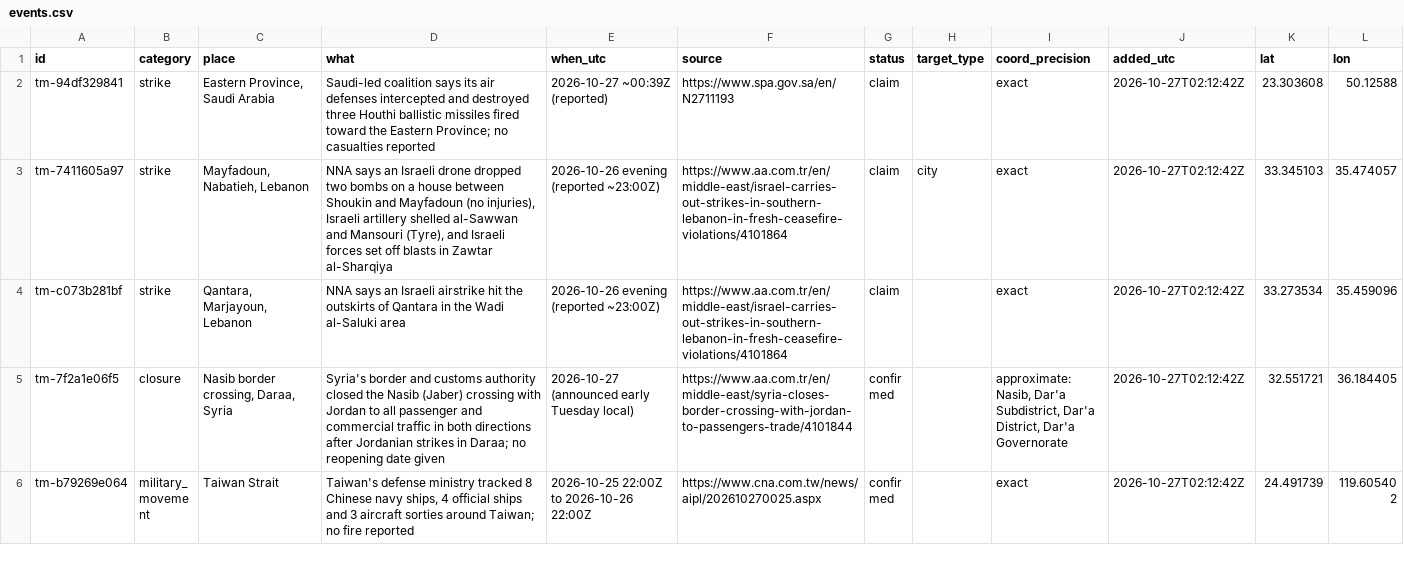
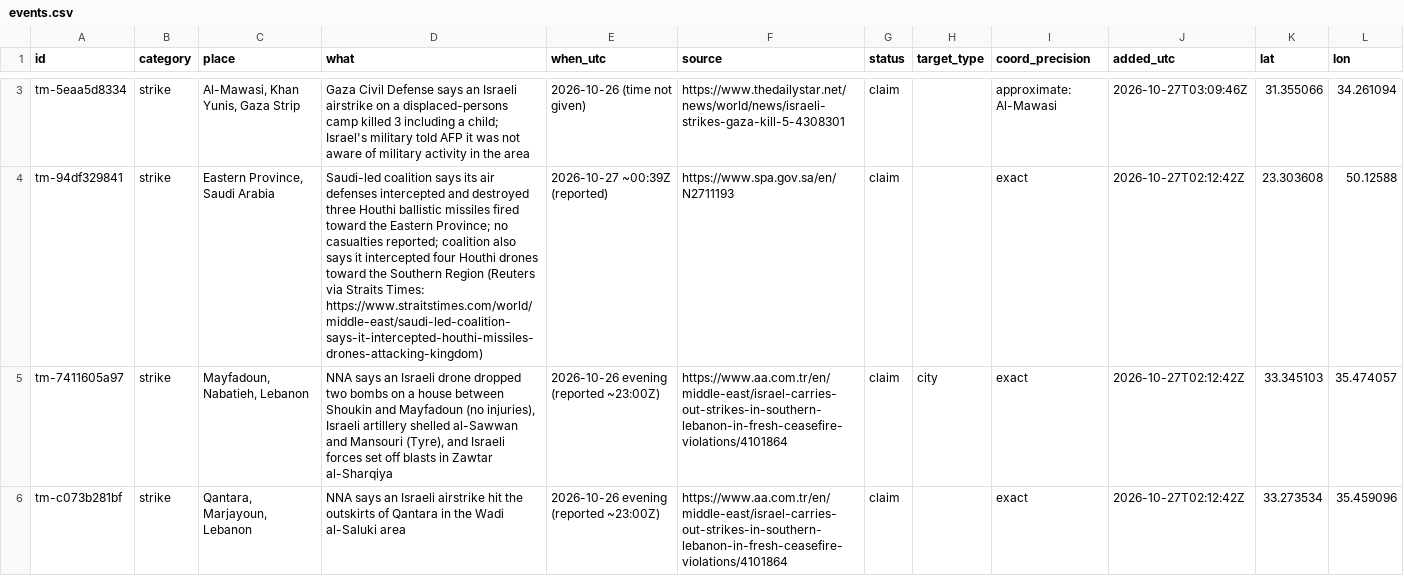
Before and after one commit to SimpleAdoptionRegistry/threat-map, a CSV file: events.csv, drawn as a sheet; only a part is shown, gaps mark what is left out; the shorter side is filled out with more unchanged rows; the diff covers the shown part only.

```diff
--- a/events.csv
+++ b/events.csv
@@ -2,2 +3,3 @@ id,category,place,what,when_utc,source,status,target_type,coord_precision,added_
-tm-94df329841,strike,"Eastern Province, Saudi Arabia",Saudi-led coalition says its air defenses intercepted and destroyed three Houthi ballistic missiles fired toward the Eastern Province; no casualties reported,2026-10-27 ~00:39Z (reported),https://www.spa.gov.sa/en/N2711193,claim,,exact,2026-10-27T02:12:42Z,23.303608,50.12588
+tm-5eaa5d8334,strike,"Al-Mawasi, Khan Yunis, Gaza Strip",Gaza Civil Defense says an Israeli airstrike on a displaced-persons camp killed 3 including a child; Israel's military told AFP it was not aware of military activity in the area,2026-10-26 (time not given),https://www.thedailystar.net/news/world/news/israeli-strikes-gaza-kill-5-4308301,claim,,approximate: Al-Mawasi,2026-10-27T03:09:46Z,31.355066,34.261094
+tm-94df329841,strike,"Eastern Province, Saudi Arabia",Saudi-led coalition says its air defenses intercepted and destroyed three Houthi ballistic missiles fired toward the Eastern Province; no casualties reported; coalition also says it intercepted four Houthi drones toward the Southern Region (Reuters via Straits Times: https://www.straitstimes.com/world/middle-east/saudi-led-coalition-says-it-intercepted-houthi-missiles-drones-attacking-kingdom),2026-10-27 ~00:39Z (reported),https://www.spa.gov.sa/en/N2711193,claim,,exact,2026-10-27T02:12:42Z,23.303608,50.12588
 tm-7411605a97,strike,"Mayfadoun, Nabatieh, Lebanon","NNA says an Israeli drone dropped two bombs on a house between Shoukin and Mayfadoun (no injuries), Israeli artillery shelled al-Sawwan and Mansouri (Tyre), and Israeli forces set off blasts in Zawtar al-Sharqiya",2026-10-26 evening (reported ~23:00Z),https://www.aa.com.tr/en/middle-east/israel-carries-out-strikes-in-southern-lebanon-in-fresh-ceasefire-violations/4101864,claim,city,exact,2026-10-27T02:12:42Z,33.345103,35.474057
```
Also changed, not shown: 1 added row elsewhere in this file, 3 other files.
